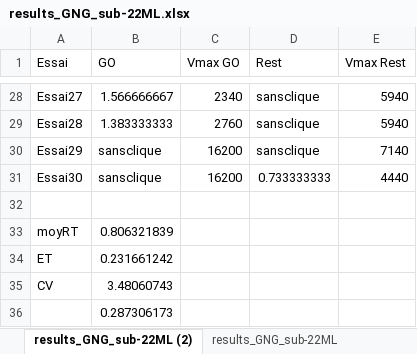
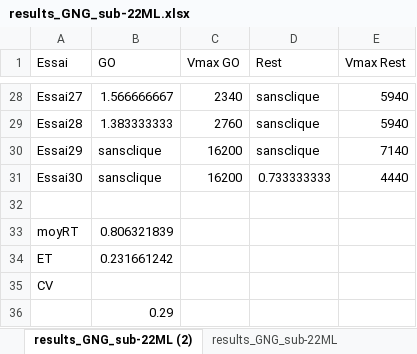
Before and after one commit to ArtyDy/psych, an Excel workbook: sub-22ML/results_GNG_sub-22ML.xlsx, sheet results_GNG_sub-22ML (2), drawn as a sheet; only a part is shown, gaps mark what is left out; values as stored, in another font and other column widths than the file's, no borders; table styles not drawn; the diff names each change by its address in the sheet, - before the commit and + after, or states it on an @@ line.

```diff
--- a/sub-22ML/results_GNG_sub-22ML.xlsx (sheet results_GNG_sub-22ML (2))
+++ b/sub-22ML/results_GNG_sub-22ML.xlsx (sheet results_GNG_sub-22ML (2))
-B35 (GO): 3.48060743
+B35 (GO): (empty)
-B36 (GO): 0.287306173
+B36 (GO): 0.29
```
Also changed, not shown: results_GNG_CLIQUE_sub-00AD.xlsx, scales.xlsx, 2 other files.
